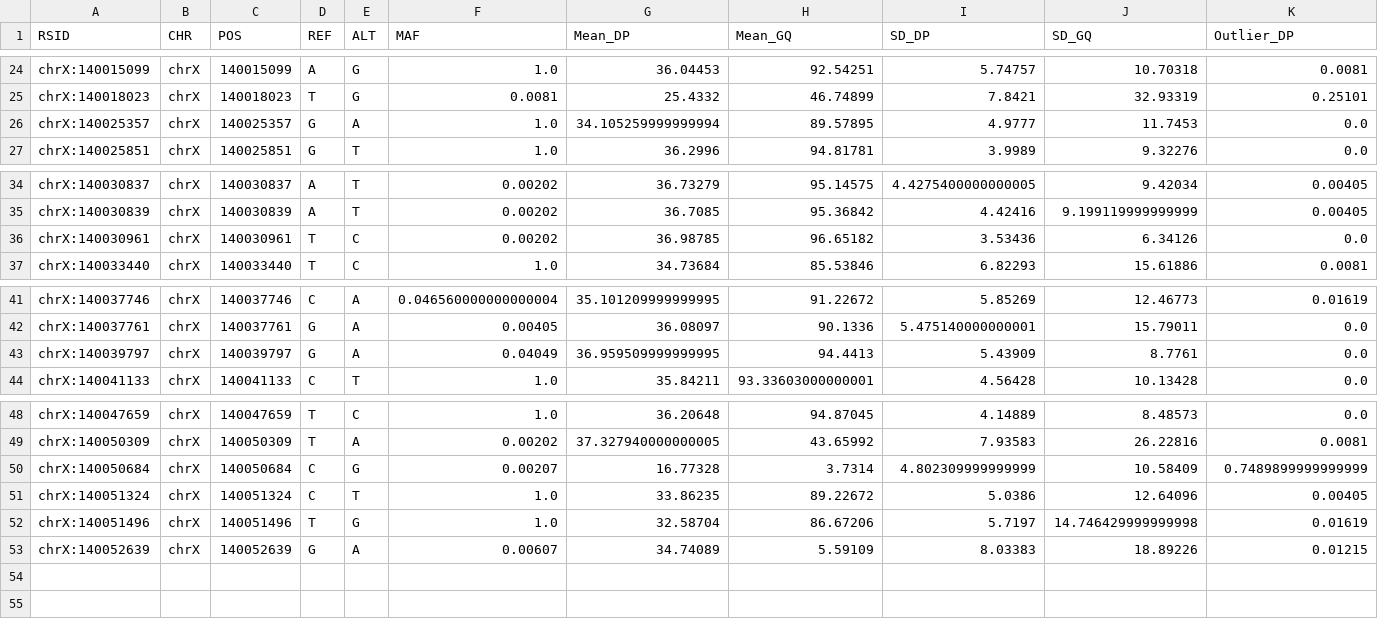
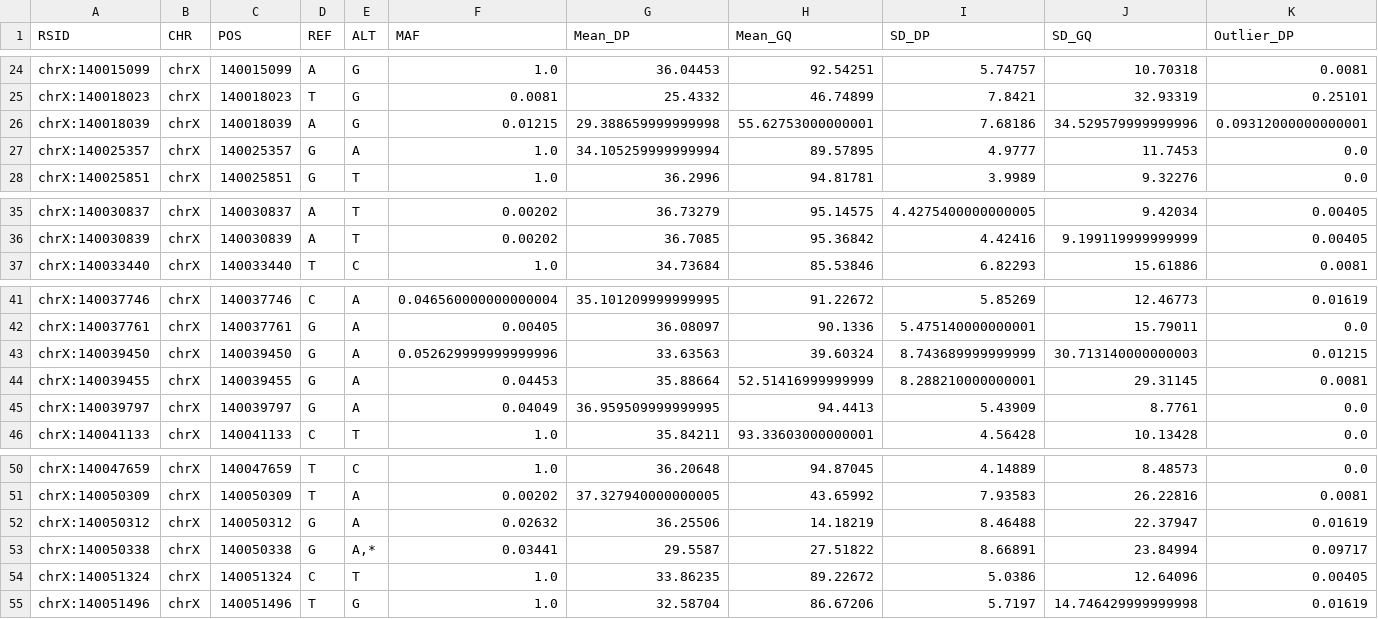
Before and after one commit to avallonking/ForestQC, a TSV file: examples/example_script_and_output/gray.example.result.tsv, drawn as a sheet; only a part is shown, gaps mark what is left out; removed rows and columns are numbered as before the commit, all else as after; rows hold the shown columns only; the diff names each change by its address in the sheet, - before the commit and + after, or states it on an @@ line.

```diff
--- a/examples/example_script_and_output/gray.example.result.tsv
+++ b/examples/example_script_and_output/gray.example.result.tsv
+row 26: chrX:140018039 | chrX | 140018039 | A | G | 0.01215 | 29.388659999999998 | 55.62753000000001 | 7.68186 | 34.529579999999996 | 0.09312000000000001
-row 36: chrX:140030961 | chrX | 140030961 | T | C | 0.00202 | 36.98785 | 96.65182 | 3.53436 | 6.34126 | 0.0
+row 43: chrX:140039450 | chrX | 140039450 | G | A | 0.052629999999999996 | 33.63563 | 39.60324 | 8.743689999999999 | 30.713140000000003 | 0.01215
+row 44: chrX:140039455 | chrX | 140039455 | G | A | 0.04453 | 35.88664 | 52.51416999999999 | 8.288210000000001 | 29.31145 | 0.0081
-row 50: chrX:140050684 | chrX | 140050684 | C | G | 0.00207 | 16.77328 | 3.7314 | 4.802309999999999 | 10.58409 | 0.7489899999999999
+row 52: chrX:140050312 | chrX | 140050312 | G | A | 0.02632 | 36.25506 | 14.18219 | 8.46488 | 22.37947 | 0.01619
+row 53: chrX:140050338 | chrX | 140050338 | G | A,* | 0.03441 | 29.5587 | 27.51822 | 8.66891 | 23.84994 | 0.09717
-row 53: chrX:140052639 | chrX | 140052639 | G | A | 0.00607 | 34.74089 | 5.59109 | 8.03383 | 18.89226 | 0.01215
```
Also changed, not shown: examples/example_script_and_output/all.bad.variants.tsv, examples/example_script_and_output/all.good.variants.tsv, 6 other files.
